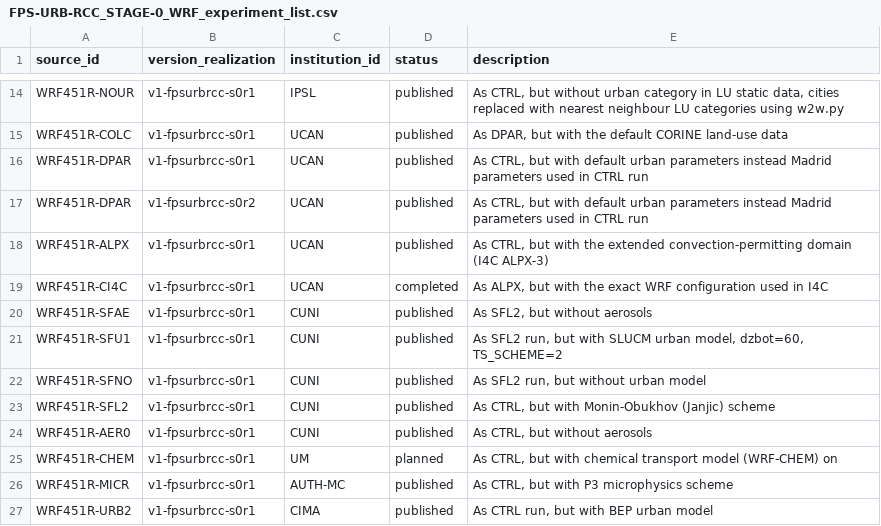
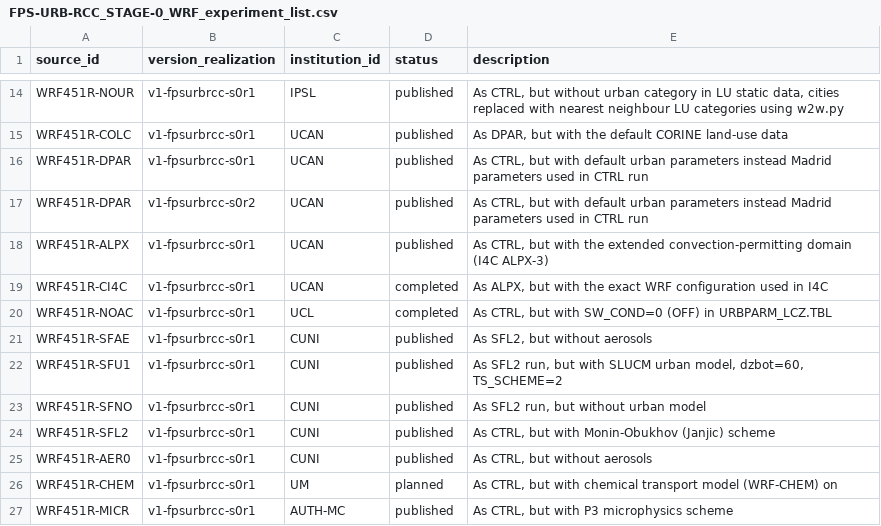
Before and after one commit to CORDEX-WRF-community/fps-urb-rcc, a CSV file: STAGE-0/FPS-URB-RCC_STAGE-0_WRF_experiment_list.csv, drawn as a sheet; only a part is shown, gaps mark what is left out; the shorter side is filled out with more unchanged rows.

```diff
--- a/STAGE-0/FPS-URB-RCC_STAGE-0_WRF_experiment_list.csv
+++ b/STAGE-0/FPS-URB-RCC_STAGE-0_WRF_experiment_list.csv
@@ -19,2 +19,3 @@ WRF451R-ALPX,v1-fpsurbrcc-s0r1,UCAN,published,"As CTRL, but with the extended co
 WRF451R-CI4C,v1-fpsurbrcc-s0r1,UCAN,completed,"As ALPX, but with the exact WRF configuration used in I4C"
+WRF451R-NOAC,v1-fpsurbrcc-s0r1,UCL,completed,"As CTRL, but with SW_COND=0 (OFF) in URBPARM_LCZ.TBL"
 WRF451R-SFAE,v1-fpsurbrcc-s0r1,CUNI,published,"As SFL2, but without aerosols"
```
Also changed, not shown: STAGE-0/FPS-URB-RCC_STAGE-0_WRF_experiment_design.csv, 2 other files.
